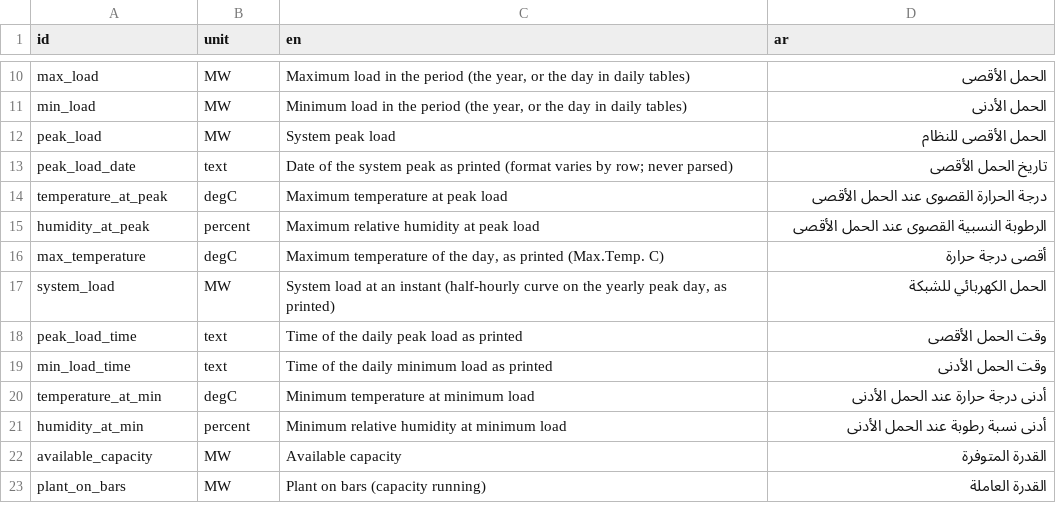
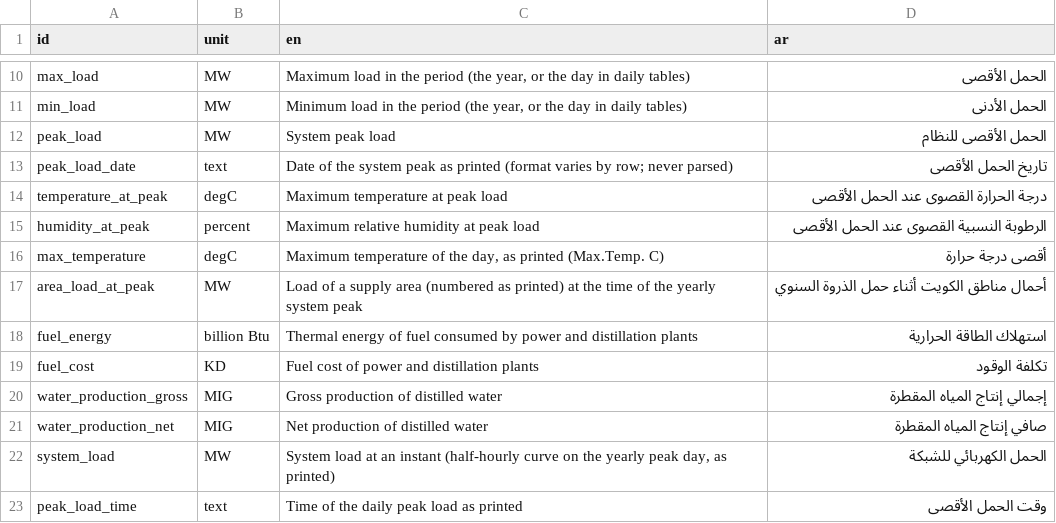
Before and after one commit to ahmedelshazly27/mizan-kuwait-energy-toolkit, a CSV file: inputs/dataset/variables.csv, drawn as a sheet; only a part is shown, gaps mark what is left out; the shorter side is filled out with more unchanged rows.

```diff
--- a/inputs/dataset/variables.csv
+++ b/inputs/dataset/variables.csv
@@ -16,2 +16,7 @@ humidity_at_peak,percent,Maximum relative humidity at peak load,الرطوبة
 max_temperature,degC,"Maximum temperature of the day, as printed (Max.Temp. C)",أقصى درجة حرارة
+area_load_at_peak,MW,Load of a supply area (numbered as printed) at the time of the yearly system peak,أحمال مناطق الكويت أثناء حمل الذروة السنوي
+fuel_energy,billion Btu,Thermal energy of fuel consumed by power and distillation plants,استهلاك الطاقة الحرارية
+fuel_cost,KD,Fuel cost of power and distillation plants,تكلفة الوقود
+water_production_gross,MIG,Gross production of distilled water,إجمالي إنتاج المياه المقطرة
+water_production_net,MIG,Net production of distilled water,صافي إنتاج المياه المقطرة
 system_load,MW,"System load at an instant (half-hourly curve on the yearly peak day, as printed)",الحمل الكهربائي للشبكة
```
Also changed, not shown: inputs/dataset/conflicts.csv, inputs/dataset/source_tables.csv, 13 other files.
